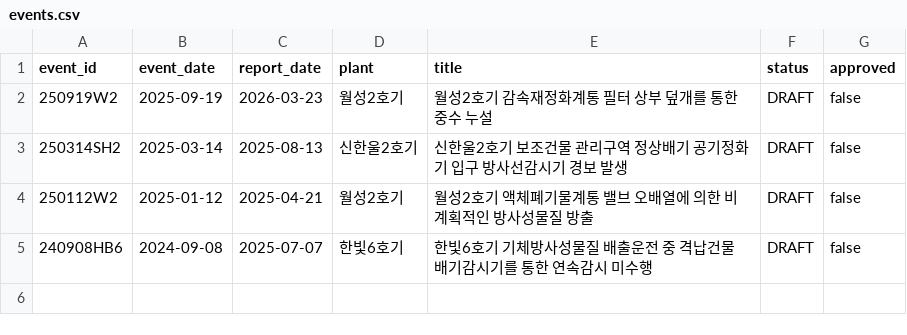
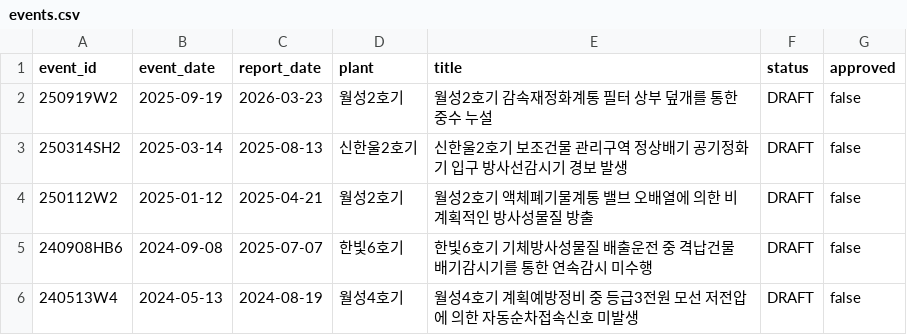
Before and after one commit to worldinyj/opis-chatgpt, a CSV file: index/events.csv, drawn as a sheet; the diff names each change by its address in the sheet, - before the commit and + after, or states it on an @@ line.

Commit message:
PILOT-05 register Wolsong 4 report and evidence ledgers

```diff
--- a/index/events.csv
+++ b/index/events.csv
+row 6: 240513W4 | 2024-05-13 | 2024-08-19 | 월성4호기 | 월성4호기 계획예방정비 중 등급3전원 모선 저전압에 의한 자동순차접속신호 미발생 | DRAFT | false
```
Also changed, not shown: 12 other files.
